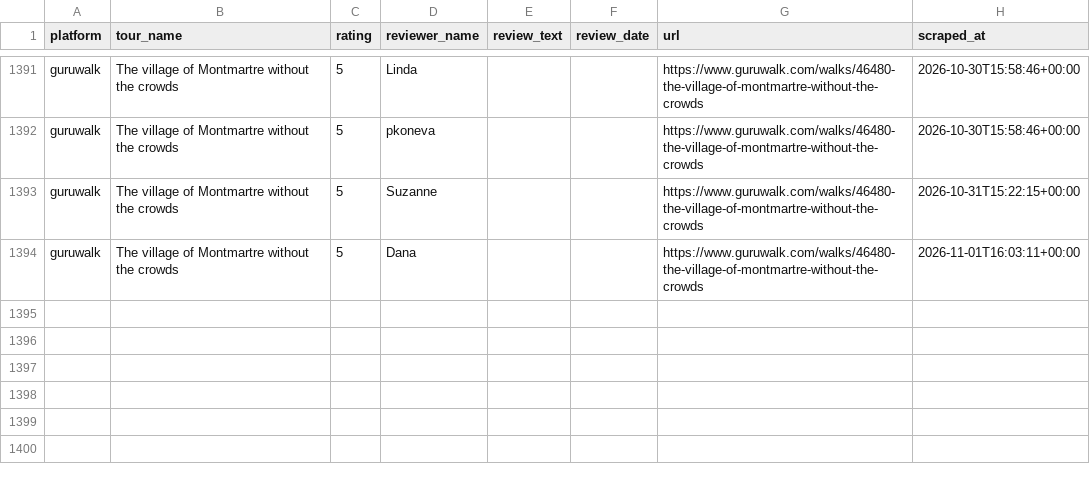
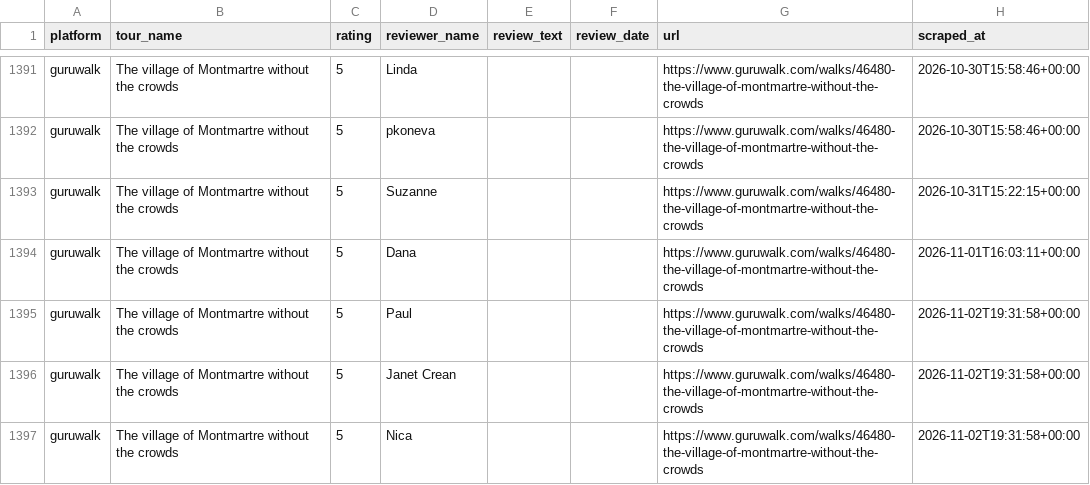
Before and after one commit to LR033/review-tracker-dw, a CSV file: data/reviews.csv, drawn as a sheet; only a part is shown, gaps mark what is left out.

```diff
--- a/data/reviews.csv
+++ b/data/reviews.csv
@@ -1394 +1394,4 @@ guruwalk,The village of Montmartre without the crowds,5,Suzanne,,,https://www.gu
 guruwalk,The village of Montmartre without the crowds,5,Dana,,,https://www.guruwalk.com/walks/46480-the-village-of-montmartre-without-the-crowds,2026-11-01T16:03:11+00:00
+guruwalk,The village of Montmartre without the crowds,5,Paul,,,https://www.guruwalk.com/walks/46480-the-village-of-montmartre-without-the-crowds,2026-11-02T19:31:58+00:00
+guruwalk,The village of Montmartre without the crowds,5,Janet Crean,,,https://www.guruwalk.com/walks/46480-the-village-of-montmartre-without-the-crowds,2026-11-02T19:31:58+00:00
+guruwalk,The village of Montmartre without the crowds,5,Nica,,,https://www.guruwalk.com/walks/46480-the-village-of-montmartre-without-the-crowds,2026-11-02T19:31:58+00:00
```
